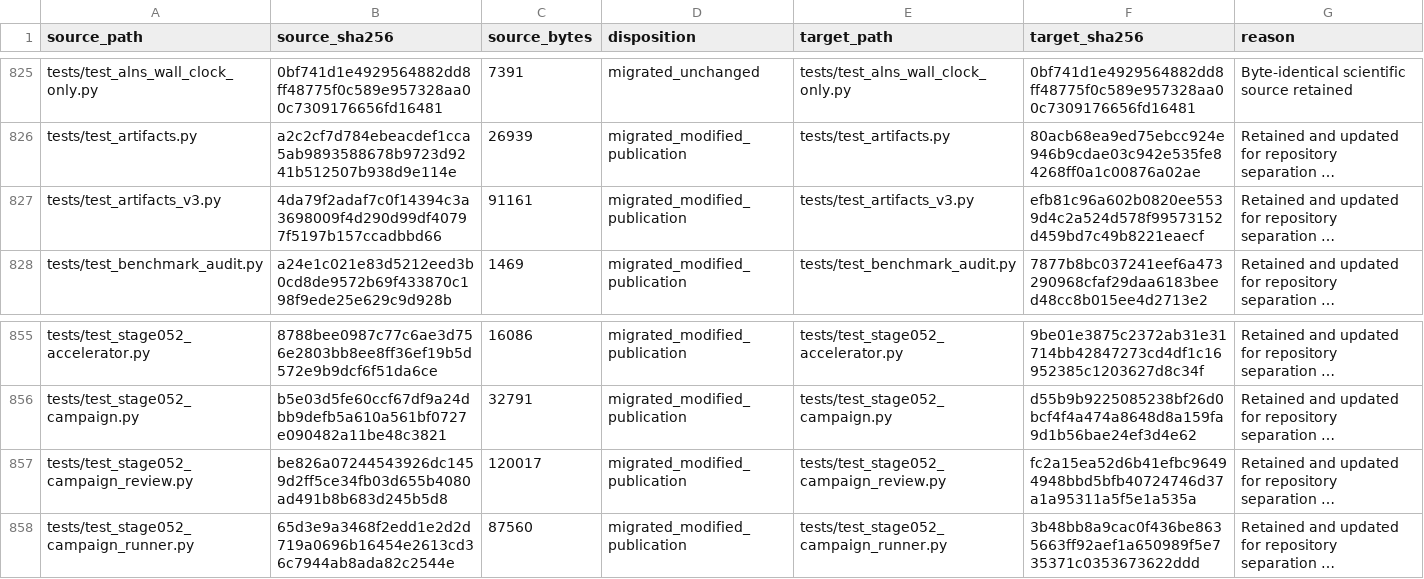
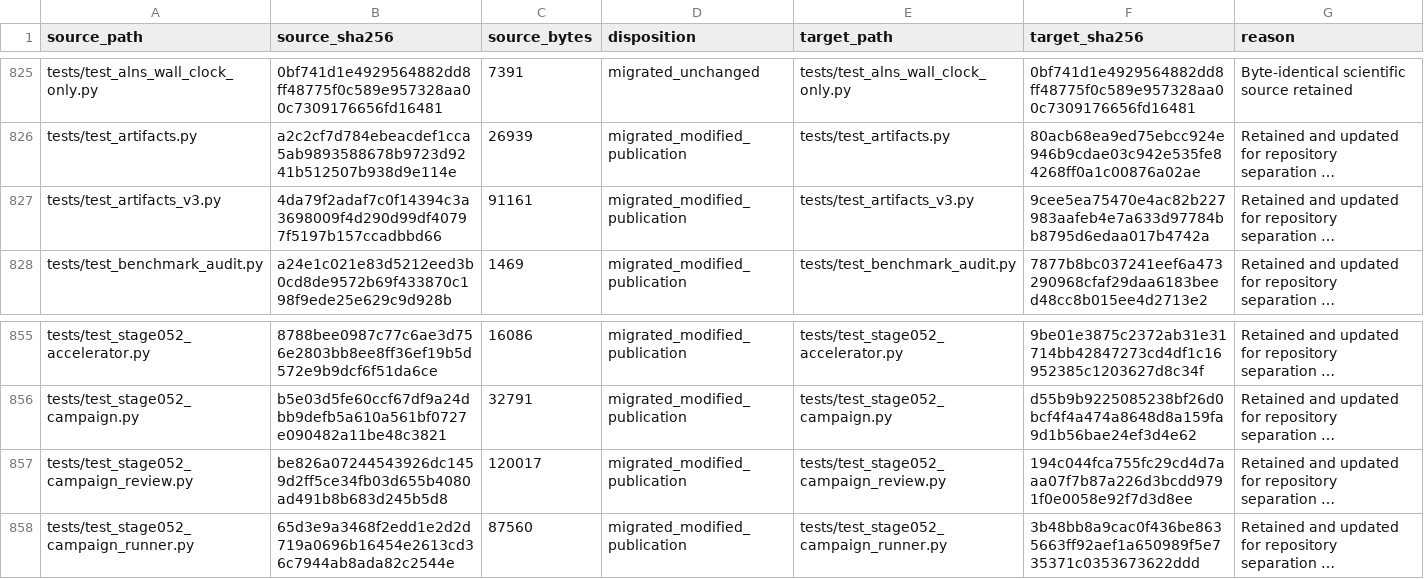
Before and after one commit to 0neblaze/TxnOpt, a CSV file: docs/provenance/source-file-disposition.csv, drawn as a sheet; only a part is shown, gaps mark what is left out; long unchanged cells end in …; the diff covers the shown part only; the diff names each change by its address in the sheet, - before the commit and + after, or states it on an @@ line.

```diff
--- a/docs/provenance/source-file-disposition.csv
+++ b/docs/provenance/source-file-disposition.csv
-F827 (target_sha256): efb81c96a602b0820ee5539d4c2a524d578f99573152d459bd7c49b8221eaecf
+F827 (target_sha256): 9cee5ea75470e4ac82b227983aafeb4e7a633d97784bb8795d6edaa017b4742a
-F857 (target_sha256): fc2a15ea52d6b41efbc96494948bbd5bfb40724746d37a1a95311a5f5e1a535a
+F857 (target_sha256): 194c044fca755fc29cd4d7aaa07f7b87a226d3bcdd9791f0e0058e92f7d3d8ee
```
Also changed, not shown: 7 edited cells elsewhere in this file, 12 other files.
